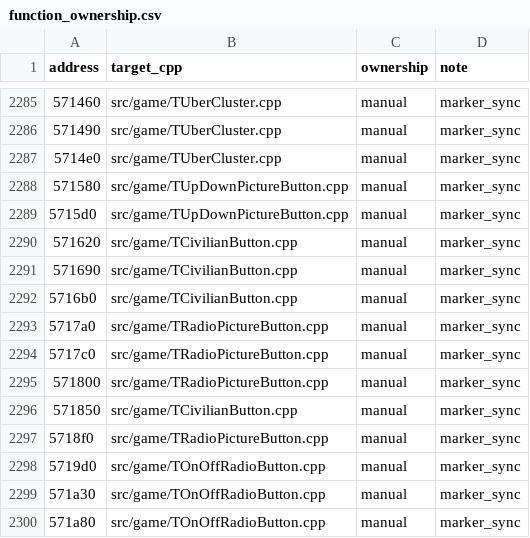
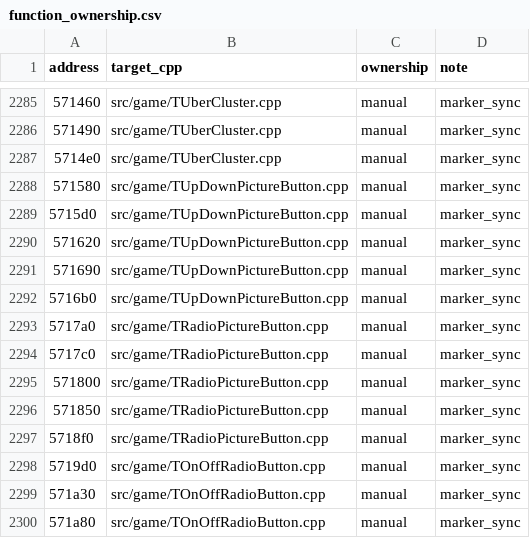
Before and after one commit to agluszak/imperialism-decomp, a CSV file: config/function_ownership.csv, drawn as a sheet; only a part is shown, gaps mark what is left out.

Commit message:
Fix TRadioPictureButton

```diff
--- a/config/function_ownership.csv
+++ b/config/function_ownership.csv
@@ -2289,5 +2289,5 @@ address|target_cpp|ownership|note
 5715d0|src/game/TUpDownPictureButton.cpp|manual|marker_sync
-571620|src/game/TCivilianButton.cpp|manual|marker_sync
-571690|src/game/TCivilianButton.cpp|manual|marker_sync
-5716b0|src/game/TCivilianButton.cpp|manual|marker_sync
+571620|src/game/TUpDownPictureButton.cpp|manual|marker_sync
+571690|src/game/TUpDownPictureButton.cpp|manual|marker_sync
+5716b0|src/game/TUpDownPictureButton.cpp|manual|marker_sync
 5717a0|src/game/TRadioPictureButton.cpp|manual|marker_sync
@@ -2295,3 +2295,3 @@ address|target_cpp|ownership|note
 571800|src/game/TRadioPictureButton.cpp|manual|marker_sync
-571850|src/game/TCivilianButton.cpp|manual|marker_sync
+571850|src/game/TRadioPictureButton.cpp|manual|marker_sync
 5718f0|src/game/TRadioPictureButton.cpp|manual|marker_sync
```
Also changed, not shown: 24 other files.
